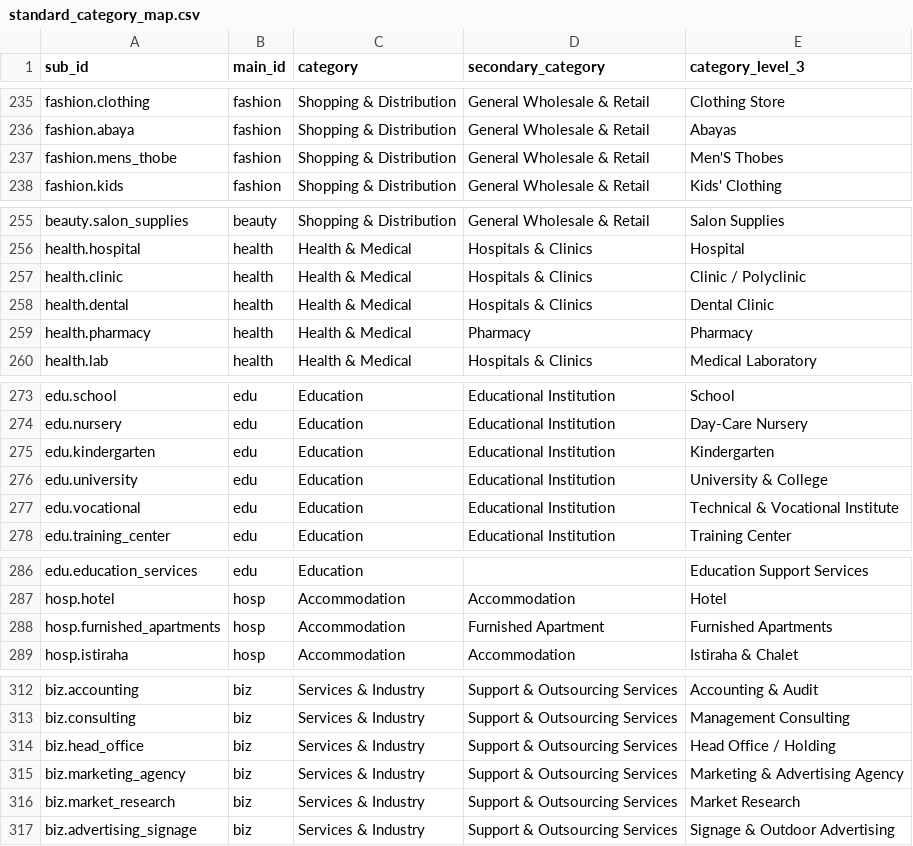
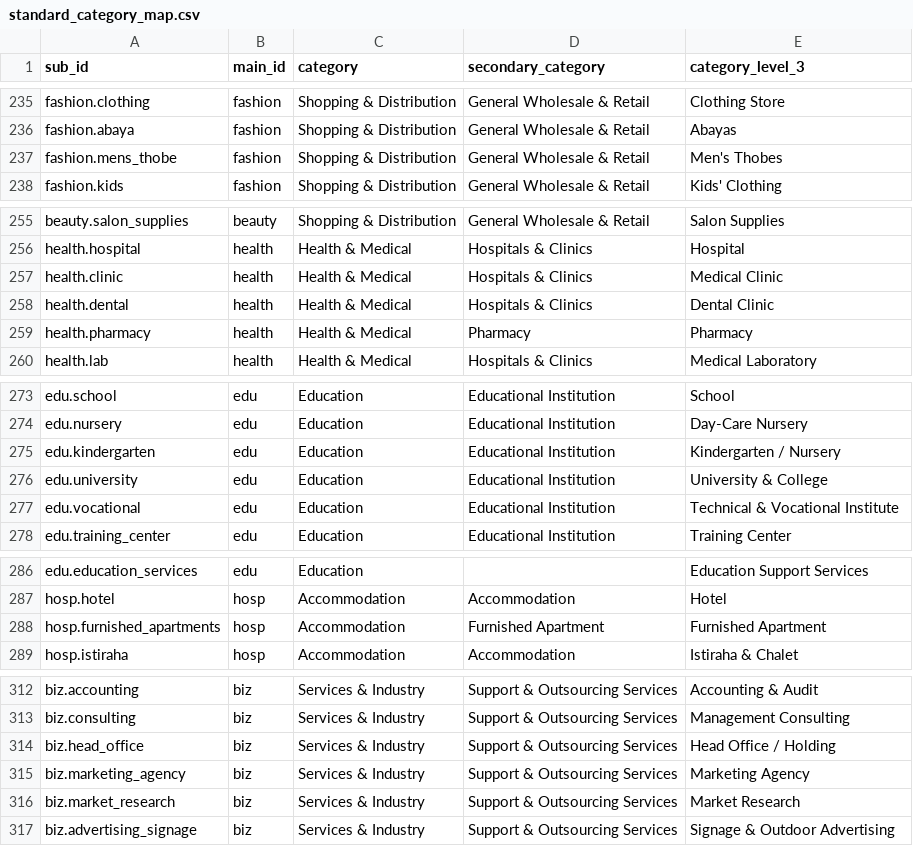
Before and after one commit to farq-tech/FARQ-B2B, a CSV file: docs/qa/targeting/taxonomy/standard_category_map.csv, drawn as a sheet; only a part is shown, gaps mark what is left out; the diff covers the shown part only.

```diff
--- a/docs/qa/targeting/taxonomy/standard_category_map.csv
+++ b/docs/qa/targeting/taxonomy/standard_category_map.csv
@@ -236,3 +236,3 @@ fashion.clothing,fashion,Shopping & Distribution,General Wholesale & Retail,Clot
 fashion.abaya,fashion,Shopping & Distribution,General Wholesale & Retail,Abayas
-fashion.mens_thobe,fashion,Shopping & Distribution,General Wholesale & Retail,Men'S Thobes
+fashion.mens_thobe,fashion,Shopping & Distribution,General Wholesale & Retail,Men's Thobes
 fashion.kids,fashion,Shopping & Distribution,General Wholesale & Retail,Kids' Clothing
@@ -256,3 +256,3 @@ beauty.salon_supplies,beauty,Shopping & Distribution,General Wholesale & Retail,
 health.hospital,health,Health & Medical,Hospitals & Clinics,Hospital
-health.clinic,health,Health & Medical,Hospitals & Clinics,Clinic / Polyclinic
+health.clinic,health,Health & Medical,Hospitals & Clinics,Medical Clinic
 health.dental,health,Health & Medical,Hospitals & Clinics,Dental Clinic
@@ -274,3 +274,3 @@ edu.school,edu,Education,Educational Institution,School
 edu.nursery,edu,Education,Educational Institution,Day-Care Nursery
-edu.kindergarten,edu,Education,Educational Institution,Kindergarten
+edu.kindergarten,edu,Education,Educational Institution,Kindergarten / Nursery
 edu.university,edu,Education,Educational Institution,University & College
@@ -287,3 +287,3 @@ edu.education_services,edu,Education,,Education Support Services
 hosp.hotel,hosp,Accommodation,Accommodation,Hotel
-hosp.furnished_apartments,hosp,Accommodation,Furnished Apartment,Furnished Apartments
+hosp.furnished_apartments,hosp,Accommodation,Furnished Apartment,Furnished Apartment
 hosp.istiraha,hosp,Accommodation,Accommodation,Istiraha & Chalet
@@ -314,3 +314,3 @@ biz.consulting,biz,Services & Industry,Support & Outsourcing Services,Management
 biz.head_office,biz,Services & Industry,Support & Outsourcing Services,Head Office / Holding
-biz.marketing_agency,biz,Services & Industry,Support & Outsourcing Services,Marketing & Advertising Agency
+biz.marketing_agency,biz,Services & Industry,Support & Outsourcing Services,Marketing Agency
 biz.market_research,biz,Services & Industry,Support & Outsourcing Services,Market Research
```
Also changed, not shown: 21 edited cells elsewhere in this file, services/targeting-api/reference/standard_category_map.csv.
